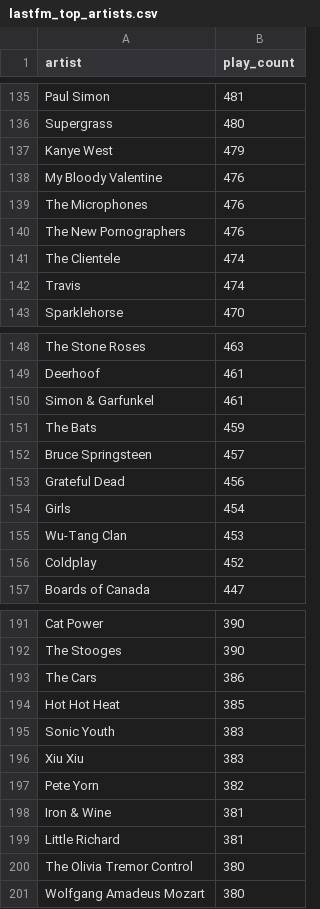
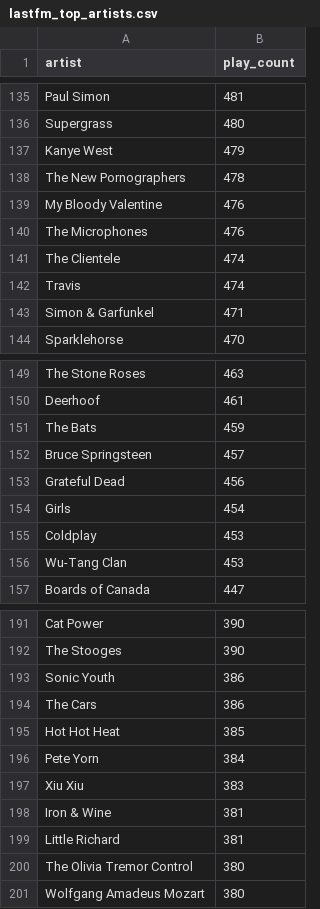
Before and after one commit to gboeing/data-visualization, a CSV file: lastfm-listening-history/data/lastfm_top_artists.csv, drawn as a sheet; only a part is shown, gaps mark what is left out; removed rows and columns are numbered as before the commit, all else as after; the diff covers the shown part only; the diff names each change by its address in the sheet, - before the commit and + after, or states it on an @@ line.

```diff
--- a/lastfm-listening-history/data/lastfm_top_artists.csv
+++ b/lastfm-listening-history/data/lastfm_top_artists.csv
+row 138: The New Pornographers | 478
-row 140: The New Pornographers | 476
+row 143: Simon & Garfunkel | 471
-row 150: Simon & Garfunkel | 461
+row 155: Coldplay | 453
-row 156: Coldplay | 452
+row 193: Sonic Youth | 386
-row 195: Sonic Youth | 383
+row 196: Pete Yorn | 384
-row 197: Pete Yorn | 382
```
Also changed, not shown: 3 added rows, 3 removed rows and 4 edited cells elsewhere in this file, lastfm-listening-history/data/lastfm_top_albums.csv, 12 other files.
